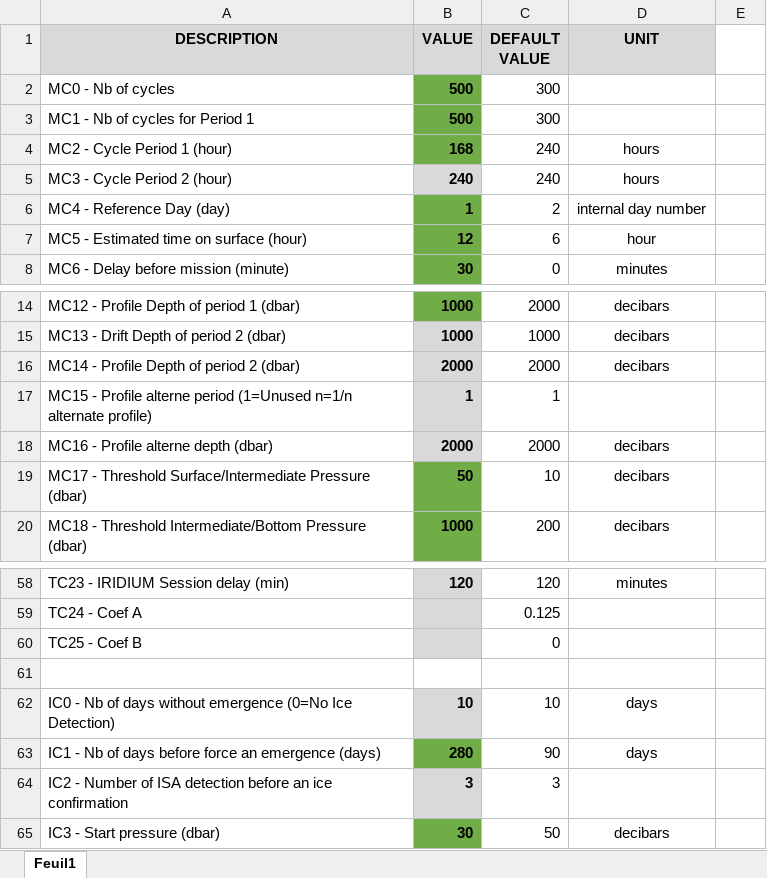
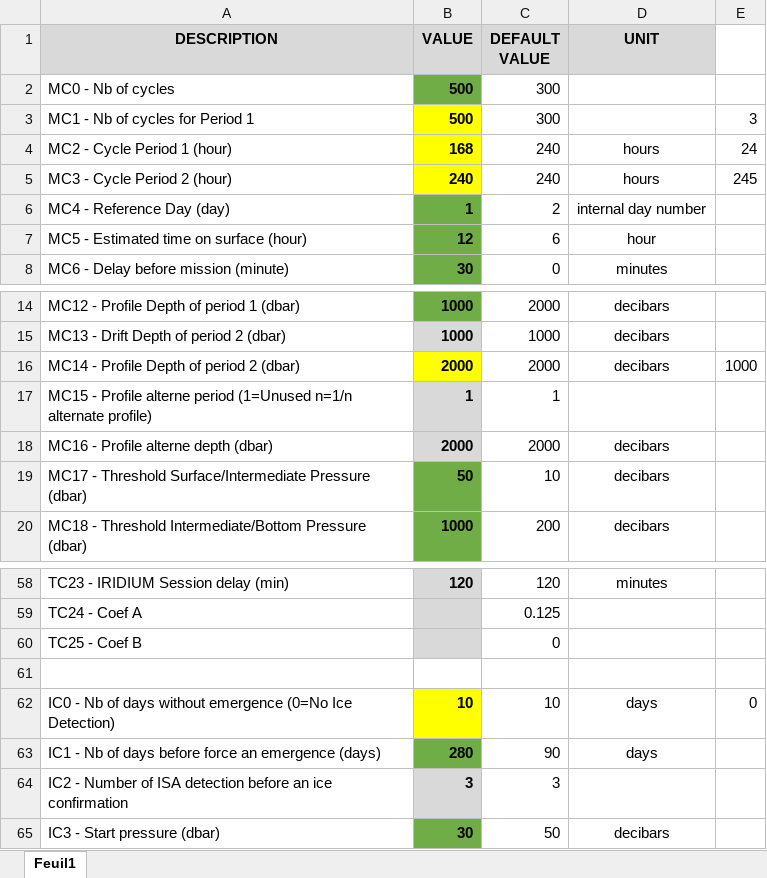
Before and after one commit to ArgoCanada/argo-dm, an Excel workbook: docs/Copy of PROG AMUNDSEN ARVOR.xlsx, sheet Feuil1, drawn as a sheet; only a part is shown, gaps mark what is left out; values as stored, in another font and other column widths than the file's, no borders; the diff names each change by its address in the sheet, - before the commit and + after, or states it on an @@ line.

```diff
--- a/docs/Copy of PROG AMUNDSEN ARVOR.xlsx (sheet Feuil1)
+++ b/docs/Copy of PROG AMUNDSEN ARVOR.xlsx (sheet Feuil1)
-B3:B4 fill: #70AD47
+B3:B4 fill: #FFFF00
-E3: (empty)
+E3: 3
-E4: (empty)
+E4: 24
-B5 fill: #D9D9D9
+B5 fill: #FFFF00
-E5: (empty)
+E5: 245
-B16 fill: #D9D9D9
+B16 fill: #FFFF00
-E16: (empty)
+E16: 1000
-B62 fill: #D9D9D9
+B62 fill: #FFFF00
-E62: (empty)
+E62: 0
```
Also changed, not shown: 2 other files.
